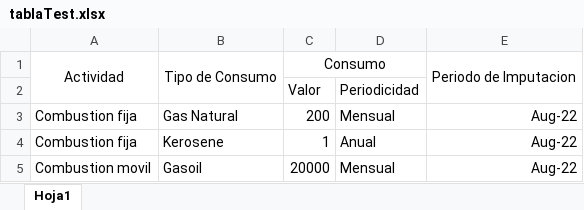
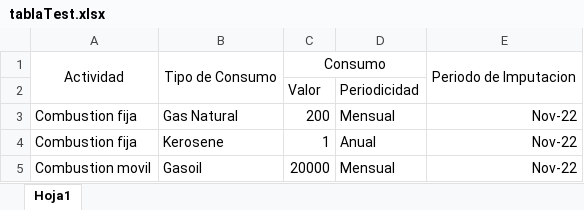
Before and after one commit to LaLElOl/DDS-2022-carbon-footprint, an Excel workbook: src/main/resources/files/tablaTest.xlsx, sheet Hoja1, drawn as a sheet; values as stored, in another font and other column widths than the file's, no borders; the diff names each change by its address in the sheet, - before the commit and + after, or states it on an @@ line.

Commit message:
Huella Organizacion

```diff
--- a/src/main/resources/files/tablaTest.xlsx (sheet Hoja1)
+++ b/src/main/resources/files/tablaTest.xlsx (sheet Hoja1)
-E3:E5: Aug-22
+E3:E5: Nov-22
```
